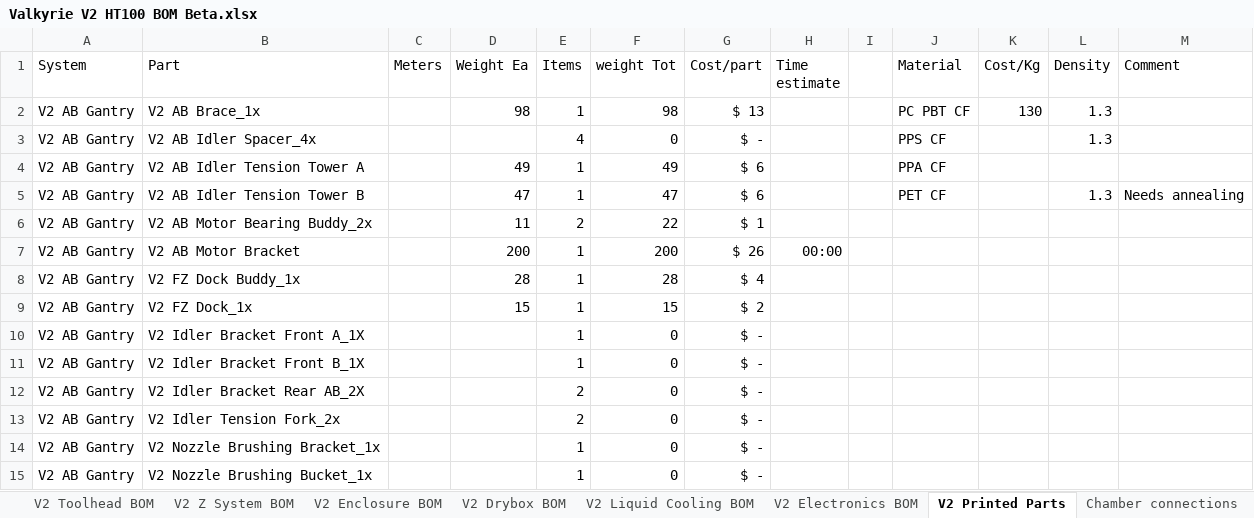
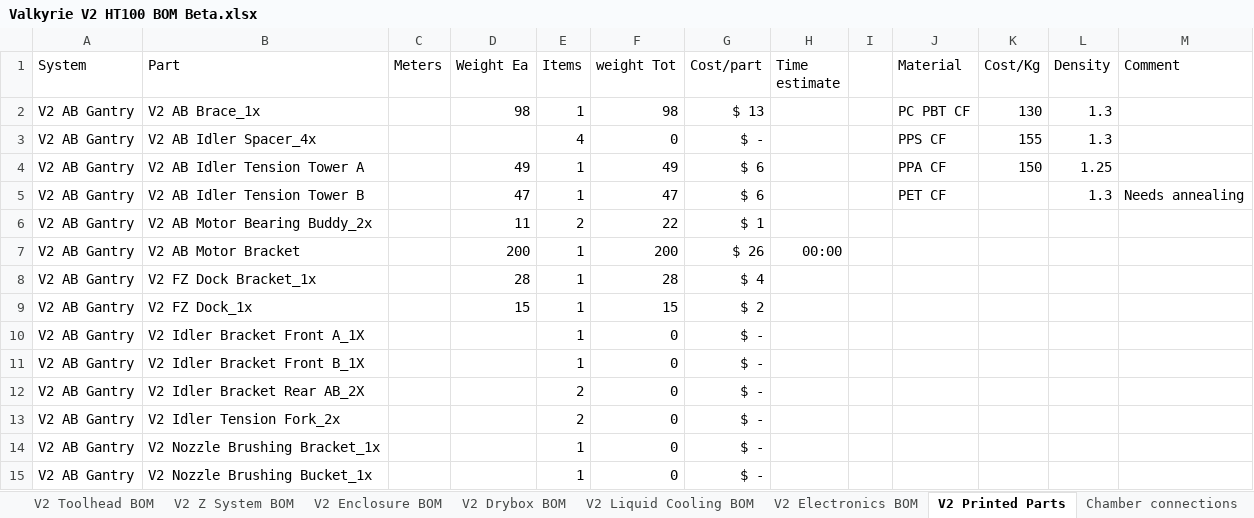
Before and after one commit to RoyBerntsenDesign/Project-Valkyrie, an Excel workbook: V2 BETA/BOM/Valkyrie V2 HT100 BOM Beta.xlsx, sheet V2 Printed Parts, drawn as a sheet; only a part is shown; values as stored, in another font and other column widths than the file's, no borders; table styles not drawn; the diff names each change by its address in the sheet, - before the commit and + after, or states it on an @@ line.

Commit message:
part file update

```diff
--- a/V2 BETA/BOM/Valkyrie V2 HT100 BOM Beta.xlsx (sheet V2 Printed Parts)
+++ b/V2 BETA/BOM/Valkyrie V2 HT100 BOM Beta.xlsx (sheet V2 Printed Parts)
-K3 (Cost/Kg): (empty)
+K3 (Cost/Kg): 155
-K4 (Cost/Kg): (empty)
+K4 (Cost/Kg): 150
-L4 (Density): (empty)
+L4 (Density): 1.25
-B8 (Part): V2 FZ Dock Buddy_1x
+B8 (Part): V2 FZ Dock Bracket_1x
```
Also changed, not shown: sheet V2 AB Gantry BOM, 7 other files.
